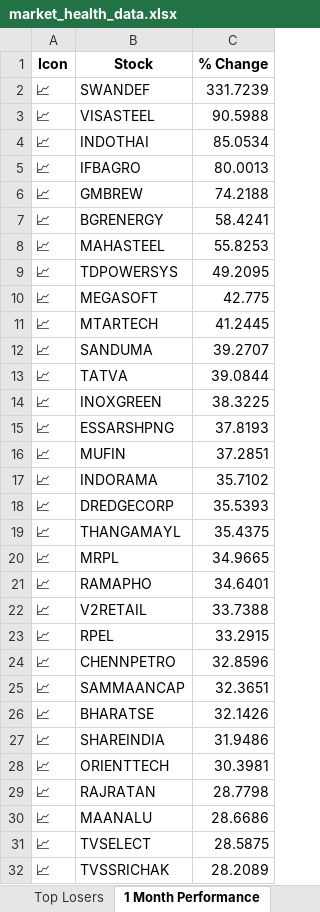
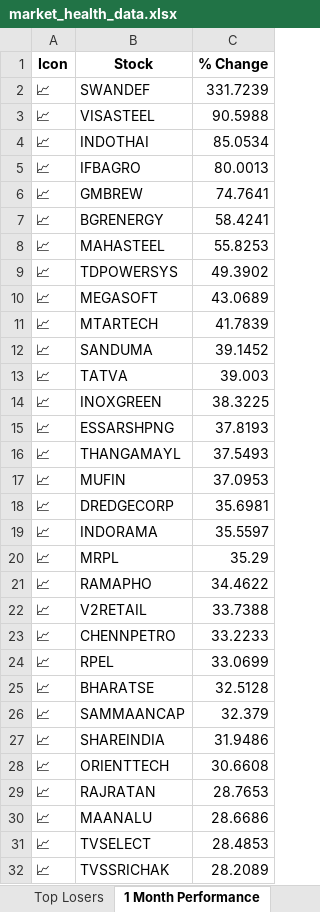
Before and after one commit to twyvernss/market-health-data, an Excel workbook: market_health_data.xlsx, sheet 1 Month Performance, drawn as a sheet; only a part is shown; values as stored, in another font and other column widths than the file's, no borders; removed rows and columns are numbered as before the commit, all else as after; the diff covers the shown part only; the diff names each change by its address in the sheet, - before the commit and + after, or states it on an @@ line.

```diff
--- a/market_health_data.xlsx (sheet 1 Month Performance)
+++ b/market_health_data.xlsx (sheet 1 Month Performance)
-C6 (% Change): 74.2188
+C6 (% Change): 74.7641
-C9 (% Change): 49.2095
+C9 (% Change): 49.3902
-C10 (% Change): 42.775
+C10 (% Change): 43.0689
-C11 (% Change): 41.2445
+C11 (% Change): 41.7839
-C12 (% Change): 39.2707
+C12 (% Change): 39.1452
-C13 (% Change): 39.0844
+C13 (% Change): 39.003
+row 16: 📈 | THANGAMAYL | 37.5493
-C17 (% Change): 37.2851
+C17 (% Change): 37.0953
-row 17: 📈 | INDORAMA | 35.7102
-C18 (% Change): 35.5393
+C18 (% Change): 35.6981
-row 19: 📈 | THANGAMAYL | 35.4375
+row 19: 📈 | INDORAMA | 35.5597
-C20 (% Change): 34.9665
+C20 (% Change): 35.29
-C21 (% Change): 34.6401
+C21 (% Change): 34.4622
-row 23: 📈 | RPEL | 33.2915
-C23 (% Change): 32.8596
+C23 (% Change): 33.2233
-row 25: 📈 | SAMMAANCAP | 32.3651
+row 24: 📈 | RPEL | 33.0699
-C25 (% Change): 32.1426
+C25 (% Change): 32.5128
+row 26: 📈 | SAMMAANCAP | 32.379
-C28 (% Change): 30.3981
+C28 (% Change): 30.6608
-C29 (% Change): 28.7798
+C29 (% Change): 28.7653
-C31 (% Change): 28.5875
+C31 (% Change): 28.4853
```
Also changed, not shown: 11 added rows, 11 removed rows and 26 edited cells elsewhere in this sheet, sheet Industry Analysis, sheet Top Gainers, sheet Top Losers, sheet 2 Week Return, sheet Stock List, sheet 1 Year Return, 2 more sheets.
